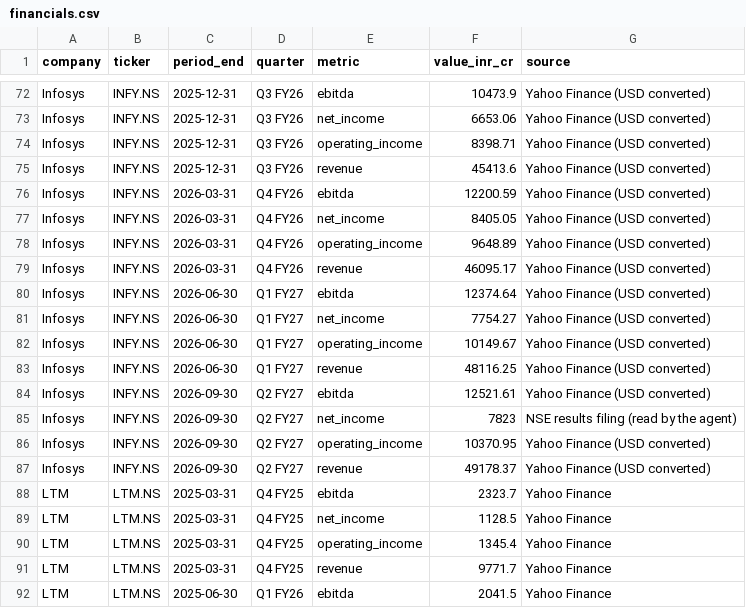
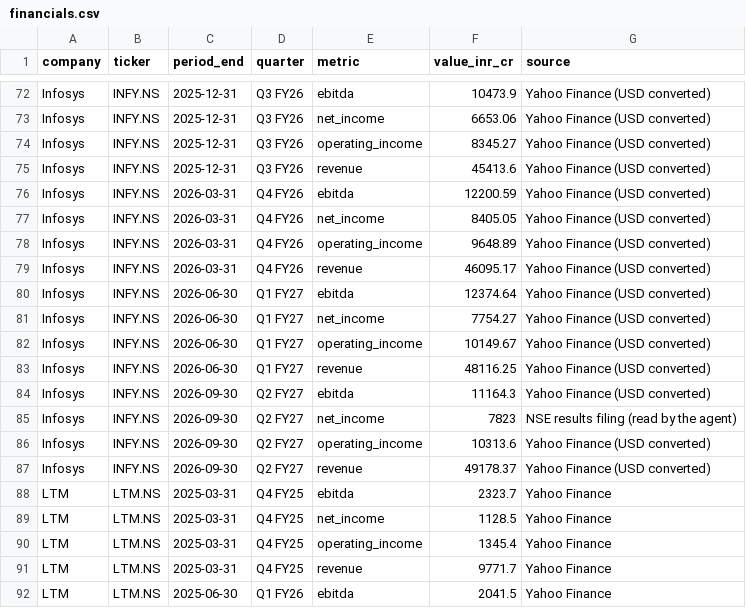
Before and after one commit to hrishi9635/India-it-agent, a CSV file: data/financials.csv, drawn as a sheet; only a part is shown, gaps mark what is left out.

```diff
--- a/data/financials.csv
+++ b/data/financials.csv
@@ -73,3 +73,3 @@ Infosys,INFY.NS,2025-12-31,Q3 FY26,ebitda,10473.9,Yahoo Finance (USD converted)
 Infosys,INFY.NS,2025-12-31,Q3 FY26,net_income,6653.06,Yahoo Finance (USD converted)
-Infosys,INFY.NS,2025-12-31,Q3 FY26,operating_income,8398.71,Yahoo Finance (USD converted)
+Infosys,INFY.NS,2025-12-31,Q3 FY26,operating_income,8345.27,Yahoo Finance (USD converted)
 Infosys,INFY.NS,2025-12-31,Q3 FY26,revenue,45413.6,Yahoo Finance (USD converted)
@@ -83,5 +83,5 @@ Infosys,INFY.NS,2026-06-30,Q1 FY27,operating_income,10149.67,Yahoo Finance (USD
 Infosys,INFY.NS,2026-06-30,Q1 FY27,revenue,48116.25,Yahoo Finance (USD converted)
-Infosys,INFY.NS,2026-09-30,Q2 FY27,ebitda,12521.61,Yahoo Finance (USD converted)
+Infosys,INFY.NS,2026-09-30,Q2 FY27,ebitda,11164.3,Yahoo Finance (USD converted)
 Infosys,INFY.NS,2026-09-30,Q2 FY27,net_income,7823,NSE results filing (read by the agent)
-Infosys,INFY.NS,2026-09-30,Q2 FY27,operating_income,10370.95,Yahoo Finance (USD converted)
+Infosys,INFY.NS,2026-09-30,Q2 FY27,operating_income,10313.6,Yahoo Finance (USD converted)
 Infosys,INFY.NS,2026-09-30,Q2 FY27,revenue,49178.37,Yahoo Finance (USD converted)
```
Also changed, not shown: data/prices.csv, 6 other files.
